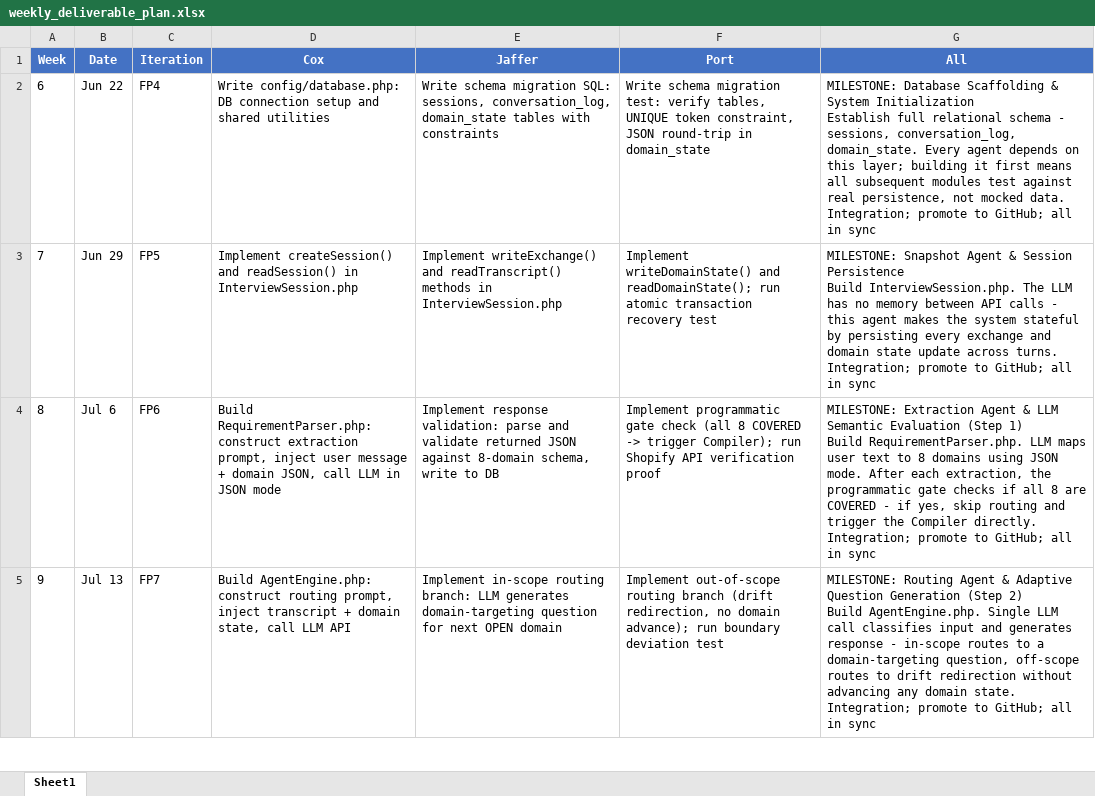
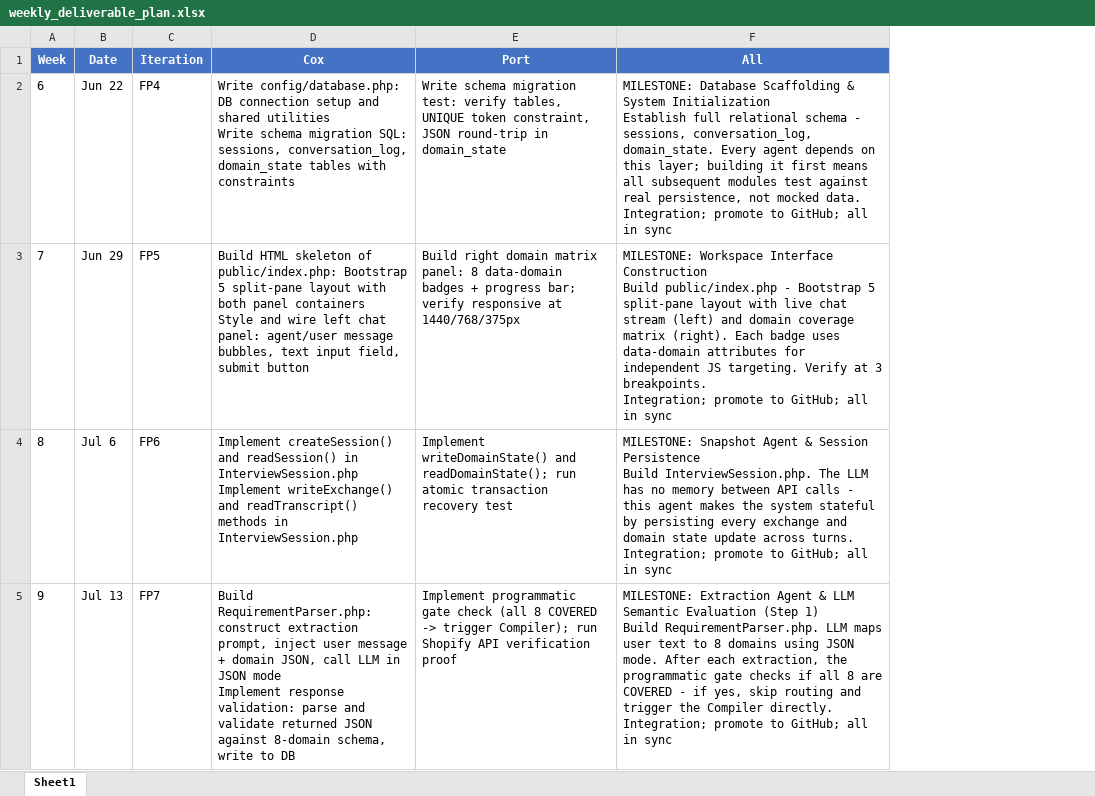
Before and after one commit to sjasthi/ai-software-builder, an Excel workbook: weekly_deliverable_plan.xlsx, sheet Sheet1, drawn as a sheet; only a part is shown; values as stored, in another font and other column widths than the file's, no borders; removed rows and columns are numbered as before the commit, all else as after; ↵ is a line break in a cell; the diff covers the shown part only; the diff names each change by its address in the sheet, - before the commit and + after, or states it on an @@ line.

```diff
--- a/weekly_deliverable_plan.xlsx (sheet Sheet1)
+++ b/weekly_deliverable_plan.xlsx (sheet Sheet1)
-column E (Jaffer), rows 2-5: Write schema migration SQL: sessions, conversation_log, domain_state tables with constraints | Implement writeExchange() and readTranscript() methods in InterviewSession.php | Implement response validation: parse and validate returned JSON against 8-domain schema, write to DB | Implement in-scope routing branch: LLM generates domain-targeting question for next OPEN domain
-D2 (Cox): …shared utilities
+D2 (Cox): …shared utilities ↵ Write schema migration SQL: sessions, conversation_log, domain_state tables with constraints
-D3 (Cox): Implement createSession() and readSession() in InterviewSession.php
+D3 (Cox): Build HTML skeleton of public/index.php: Bootstrap 5 split-pane layout with both panel containers ↵ Style and wire left chat panel: agent/user message bubbles, text input field, submit button
-E3 (Port): Implement writeDomainState() and readDomainState(); run atomic transaction recovery test
+E3 (Port): Build right domain matrix panel: 8 data-domain badges + progress bar; verify responsive at 1440/768/375px
-F3 (All): MILESTONE: Snapshot Agent & Session Persistence ↵ Build InterviewSession.php. The LLM has no memory between API calls - this agent makes the system stateful by persisting every exchange and domain state update across turns. ↵ Integration; promote…
+F3 (All): MILESTONE: Workspace Interface Construction ↵ Build public/index.php - Bootstrap 5 split-pane layout with live chat stream (left) and domain coverage matrix (right). Each badge uses data-domain attributes for independent JS targeting. Verify at 3 breakpoints. ↵ Integration; promote…
-D4 (Cox): Build RequirementParser.php: construct extraction prompt, inject user message + domain JSON, call LLM in JSON mode
+D4 (Cox): Implement createSession() and readSession() in InterviewSession.php ↵ Implement writeExchange() and readTranscript() methods in InterviewSession.php
-E4 (Port): Implement programmatic gate check (all 8 COVERED -> trigger Compiler); run Shopify API verification proof
+E4 (Port): Implement writeDomainState() and readDomainState(); run atomic transaction recovery test
-F4 (All): MILESTONE: Extraction Agent & LLM Semantic Evaluation (Step 1) ↵ Build RequirementParser.php. LLM maps user text to 8 domains using JSON mode. After each extraction, the programmatic gate checks if all 8 are COVERED - if yes, skip routing and trigger the Compiler directly. ↵ Integration; promote…
+F4 (All): MILESTONE: Snapshot Agent & Session Persistence ↵ Build InterviewSession.php. The LLM has no memory between API calls - this agent makes the system stateful by persisting every exchange and domain state update across turns. ↵ Integration; promote…
-D5 (Cox): Build AgentEngine.php: construct routing prompt, inject transcript + domain state, call LLM API
+D5 (Cox): Build RequirementParser.php: construct extraction prompt, inject user message + domain JSON, call LLM in JSON mode ↵ Implement response validation: parse and validate returned JSON against 8-domain schema, write to DB
-E5 (Port): Implement out-of-scope routing branch (drift redirection, no domain advance); run boundary deviation test
+E5 (Port): Implement programmatic gate check (all 8 COVERED -> trigger Compiler); run Shopify API verification proof
-F5 (All): MILESTONE: Routing Agent & Adaptive Question Generation (Step 2) ↵ Build AgentEngine.php. Single LLM call classifies input and generates response - in-scope routes to a domain-targeting question, off-scope routes to drift redirection without advancing any domain state. ↵ Integration; promote…
+F5 (All): MILESTONE: Extraction Agent & LLM Semantic Evaluation (Step 1) ↵ Build RequirementParser.php. LLM maps user text to 8 domains using JSON mode. After each extraction, the programmatic gate checks if all 8 are COVERED - if yes, skip routing and trigger the Compiler directly. ↵ Integration; promote…
```
Also changed, not shown: 10 edited cells elsewhere in this sheet, 3 other files.
